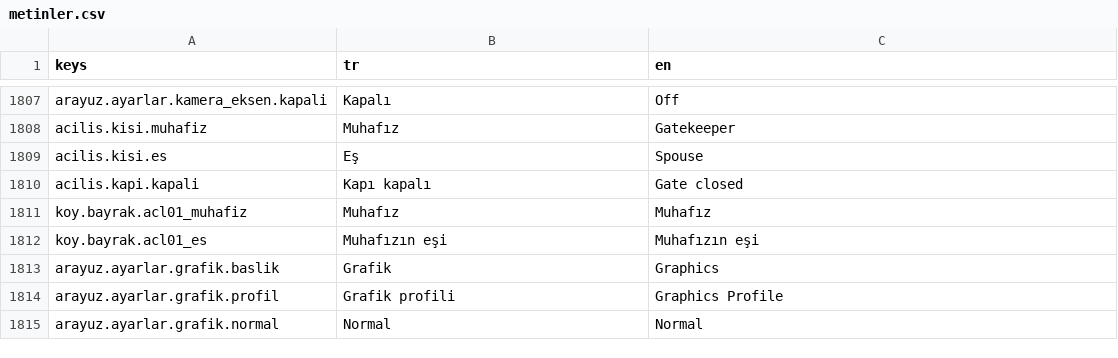
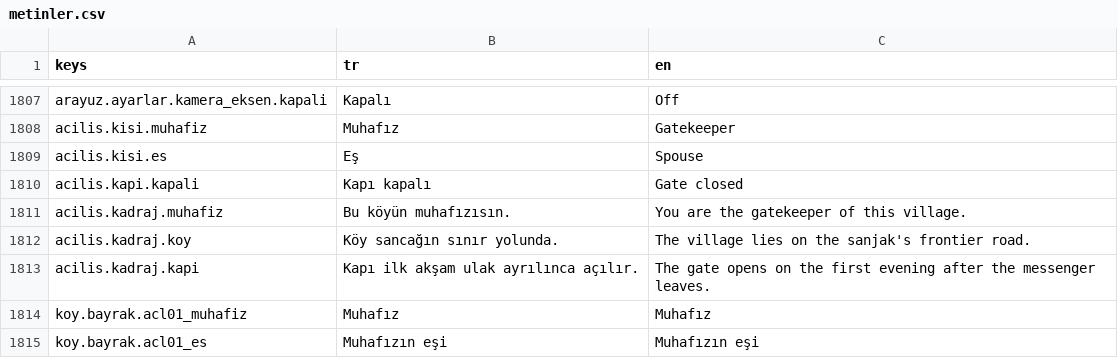
Before and after one commit to berk103458/GameDevoloper, a CSV file: data/metin/metinler.csv, drawn as a sheet; only a part is shown, gaps mark what is left out; the shorter side is filled out with more unchanged rows.

```diff
--- a/data/metin/metinler.csv
+++ b/data/metin/metinler.csv
@@ -1811,2 +1811,5 @@ acilis.kisi.es,Eş,Spouse
 acilis.kapi.kapali,Kapı kapalı,Gate closed
+acilis.kadraj.muhafiz,Bu köyün muhafızısın.,You are the gatekeeper of this village.
+acilis.kadraj.koy,Köy sancağın sınır yolunda.,The village lies on the sanjak's frontier road.
+acilis.kadraj.kapi,Kapı ilk akşam ulak ayrılınca açılır.,The gate opens on the first evening after the messenger leaves.
 koy.bayrak.acl01_muhafiz,Muhafız,Muhafız
```
Also changed, not shown: 6 other files.
